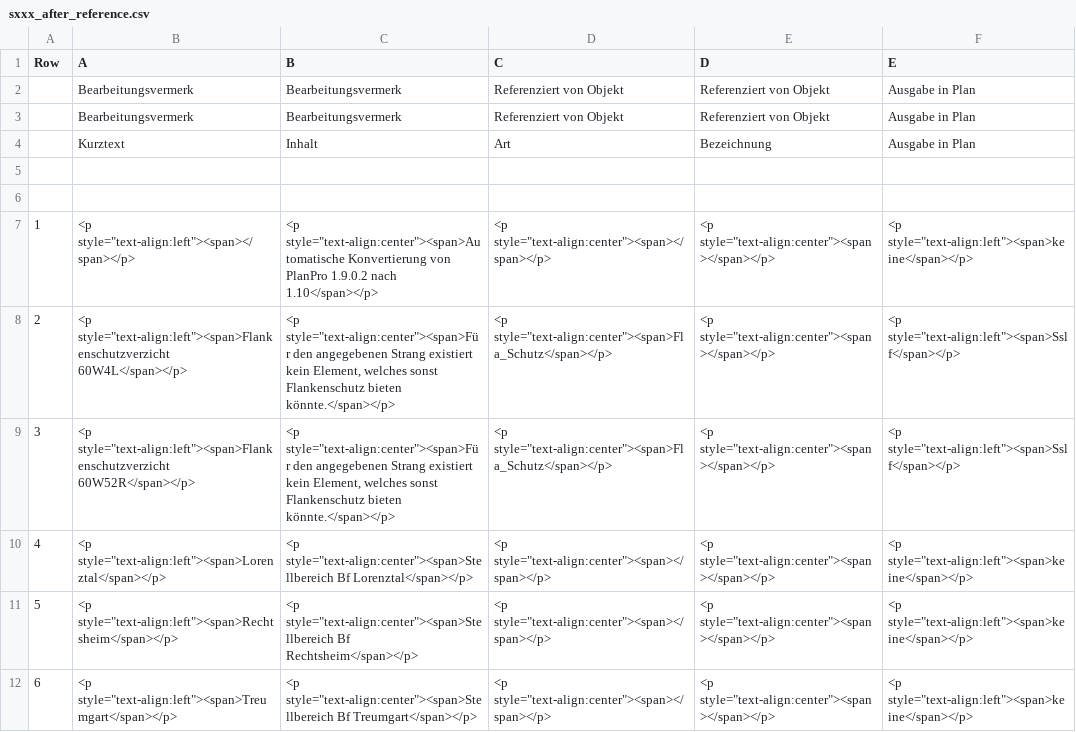
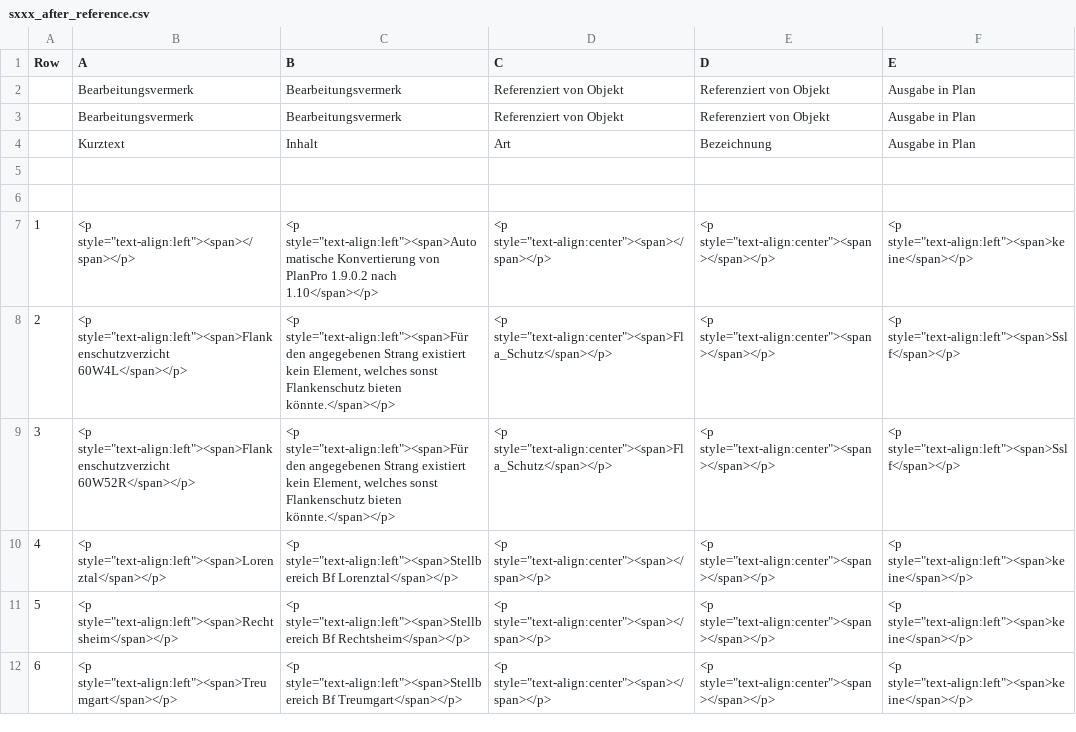
Before and after one commit to eclipse-set/set, a CSV file: java/bundles/org.eclipse.set.swtbot/test_res/table_reference/pphn_1_10_0_3/sxxx_after_reference.csv, drawn as a sheet; the diff names each change by its address in the sheet, - before the commit and + after, or states it on an @@ line.

Commit message:
Update table reference

```diff
--- a/java/bundles/org.eclipse.set.swtbot/test_res/table_reference/pphn_1_10_0_3/sxxx_after_reference.csv
+++ b/java/bundles/org.eclipse.set.swtbot/test_res/table_reference/pphn_1_10_0_3/sxxx_after_reference.csv
-C7 (B): <p style="text-align:center"><span>Automatische Konvertierung von…
+C7 (B): <p style="text-align:left"><span>Automatische Konvertierung von…
-C8:C9 (B): <p style="text-align:center"><span>Für den angegebenen…
+C8:C9 (B): <p style="text-align:left"><span>Für den angegebenen…
-C10 (B): <p style="text-align:center"><span>Stellbereich Bf Lorenztal</span></p>
+C10 (B): <p style="text-align:left"><span>Stellbereich Bf Lorenztal</span></p>
-C11 (B): <p style="text-align:center"><span>Stellbereich Bf Rechtsheim</span></p>
+C11 (B): <p style="text-align:left"><span>Stellbereich Bf Rechtsheim</span></p>
-C12 (B): <p style="text-align:center"><span>Stellbereich Bf Treumgart</span></p>
+C12 (B): <p style="text-align:left"><span>Stellbereich Bf Treumgart</span></p>
```
Also changed, not shown: java/bundles/org.eclipse.set.swtbot/test_res/table_reference/pphn_1_10_0_3/sxxx_before_reference.csv.
